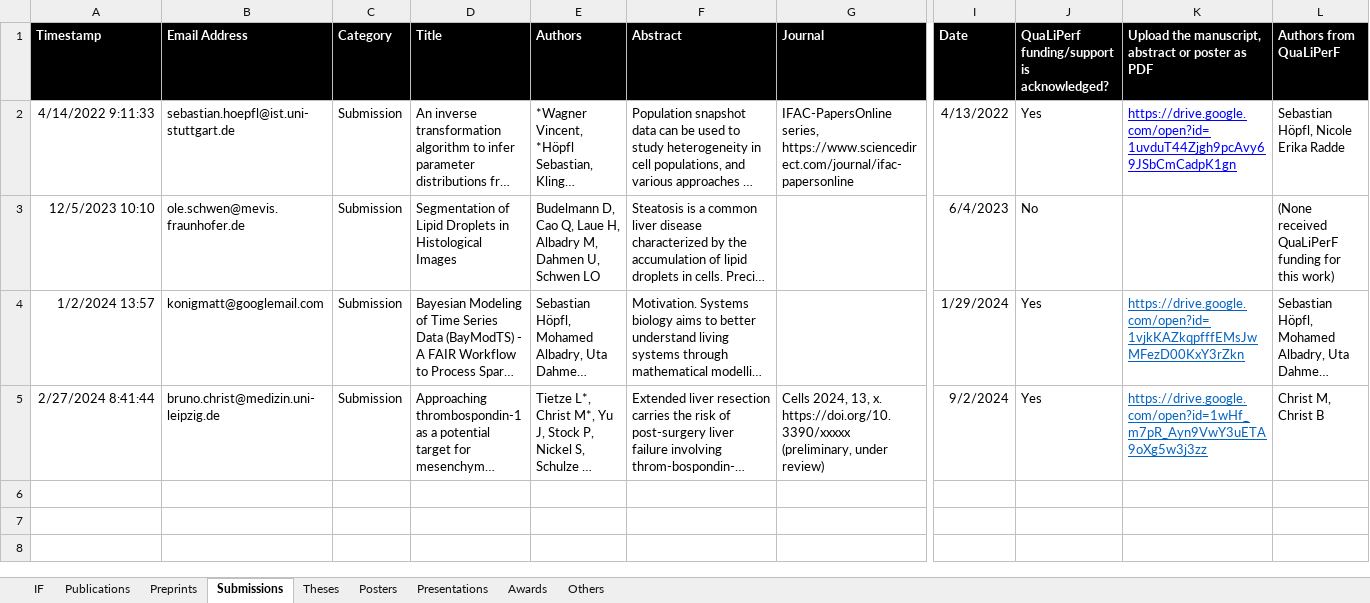
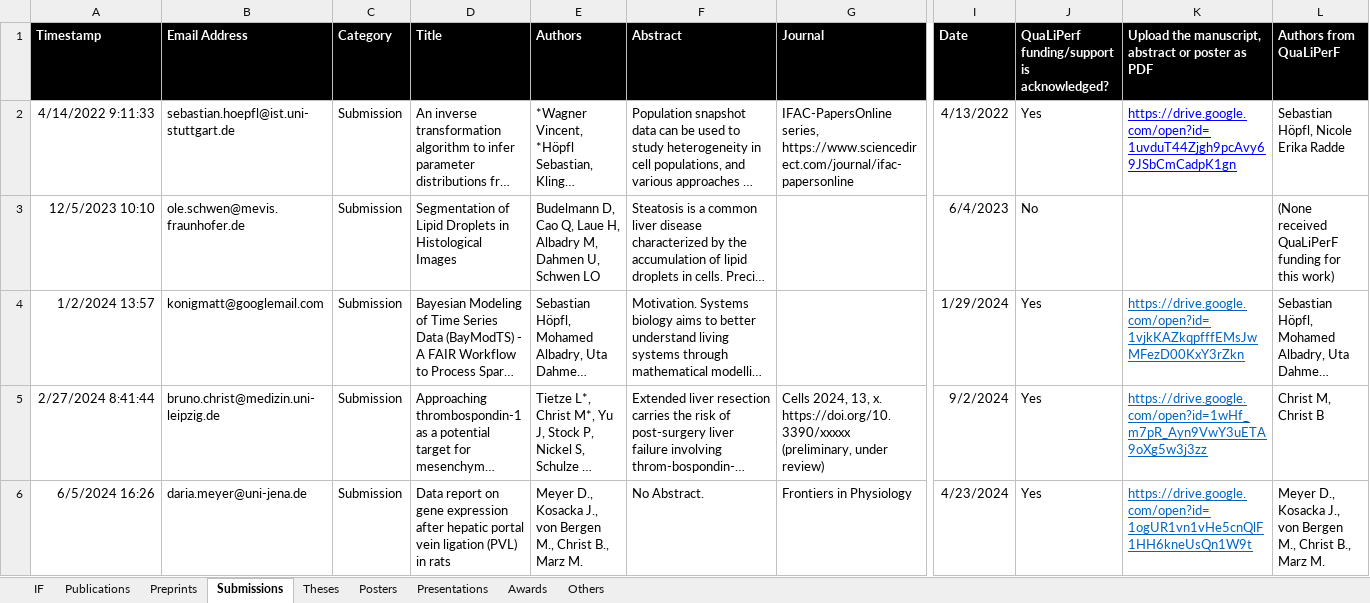
Before and after one commit to qualiperf/qualiperf.github.io, an Excel workbook: assets/news/qualiperf_news.xlsx, sheet Submissions, drawn as a sheet; only a part is shown, gaps mark what is left out; long unchanged cells end in …; values as stored, in another font and other column widths than the file's, no borders; rows hold the shown columns only; the diff names each change by its address in the sheet, - before the commit and + after, or states it on an @@ line.

Commit message:
updated news

```diff
--- a/assets/news/qualiperf_news.xlsx (sheet Submissions)
+++ b/assets/news/qualiperf_news.xlsx (sheet Submissions)
+row 6: 6/5/2024 16:26 | daria.meyer@uni-jena.de | Submission | Data report on gene expression after hepatic portal vein ligation (PVL) in rats | Meyer D., Kosacka J., von Bergen M., Christ B., Marz M. | No Abstract. | Frontiers in Physiology | 4/23/2024 | Yes | https://drive.google.com/open?id=1ogUR1vn1vHe5cnQlF1HH6kneUsQn1W9t | Meyer D., Kosacka J., von Bergen M., Christ B., Marz M.
```
